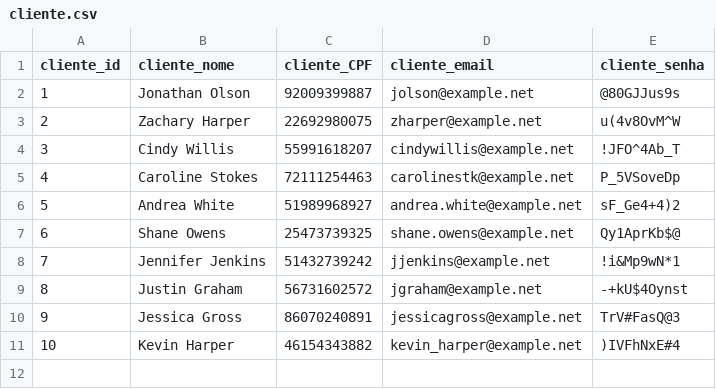
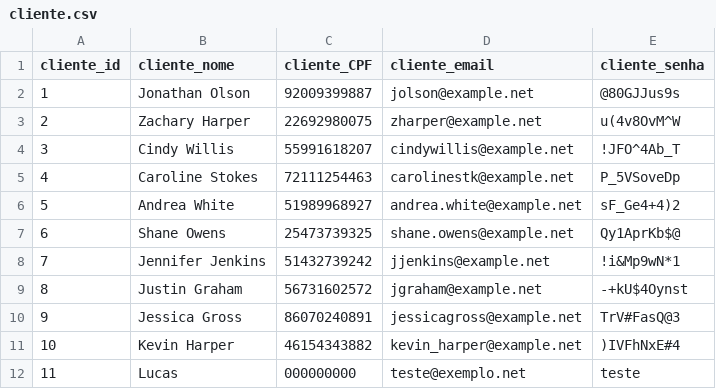
Before and after one commit to lhgcampos97/ReservaFacil, a CSV file: database/cliente.csv, drawn as a sheet.

```diff
--- a/database/cliente.csv
+++ b/database/cliente.csv
@@ -11 +11,2 @@ cliente_id,cliente_nome,cliente_CPF,cliente_email,cliente_senha
 10,Kevin Harper,46154343882,kevin_harper@example.net,)IVFhNxE#4
+11,Lucas,000000000,teste@exemplo.net,teste
```
Also changed, not shown: 4 other files.
